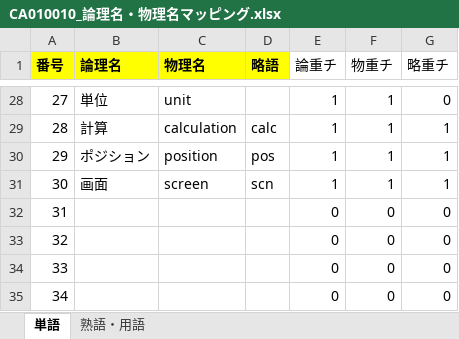
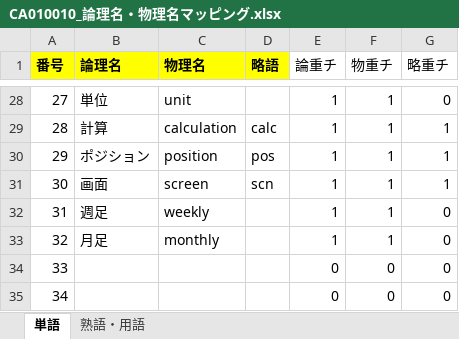
Before and after one commit to KenichiroArai/No002_ThreeStageScreenTradingSystem_Doc, an Excel workbook: AD010_内部定義/BA010_定義/CA010010_論理名・物理名マッピング.xlsx, sheet 単語, drawn as a sheet; only a part is shown, gaps mark what is left out; values as stored, in another font and other column widths than the file's, no borders; the diff names each change by its address in the sheet, - before the commit and + after, or states it on an @@ line.

```diff
--- a/AD010_内部定義/BA010_定義/CA010010_論理名・物理名マッピング.xlsx (sheet 単語)
+++ b/AD010_内部定義/BA010_定義/CA010010_論理名・物理名マッピング.xlsx (sheet 単語)
-B32 (論理名): (empty)
+B32 (論理名): 週足
-C32 (物理名): (empty)
+C32 (物理名): weekly
-E32:E33 (論重チ): 0
+E32:E33 (論重チ): 1
-F32:F33 (物重チ): 0
+F32:F33 (物重チ): 1
-B33 (論理名): (empty)
+B33 (論理名): 月足
-C33 (物理名): (empty)
+C33 (物理名): monthly
```
Also changed, not shown: 6 other files.
